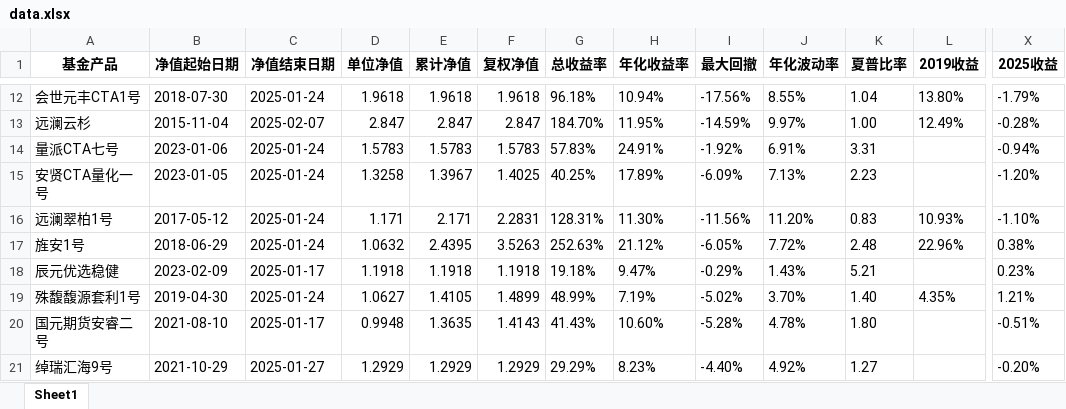
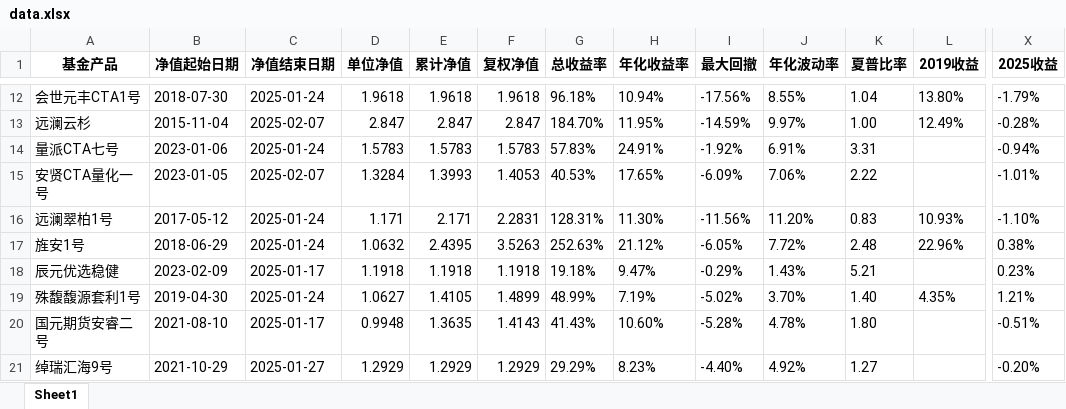
Before and after one commit to Slow-birds/Private_nav_research, an Excel workbook: data.xlsx, sheet Sheet1, drawn as a sheet; only a part is shown, gaps mark what is left out; values as stored, in another font and other column widths than the file's, no borders; the diff covers the shown part only; the diff names each change by its address in the sheet, - before the commit and + after, or states it on an @@ line.

```diff
--- a/data.xlsx (sheet Sheet1)
+++ b/data.xlsx (sheet Sheet1)
-C15 (净值结束日期): 2025-01-24
+C15 (净值结束日期): 2025-02-07
-D15 (单位净值): 1.3258
+D15 (单位净值): 1.3284
-E15 (累计净值): 1.3967
+E15 (累计净值): 1.3993
-F15 (复权净值): 1.4025
+F15 (复权净值): 1.4053
-G15 (总收益率): 40.25%
+G15 (总收益率): 40.53%
-H15 (年化收益率): 17.89%
+H15 (年化收益率): 17.65%
-J15 (年化波动率): 7.13%
+J15 (年化波动率): 7.06%
-K15 (夏普比率): 2.23
+K15 (夏普比率): 2.22
-X15 (2025收益): -1.20%
+X15 (2025收益): -1.01%
```
Also changed, not shown: 39 edited cells elsewhere in this sheet, 31 other files.
